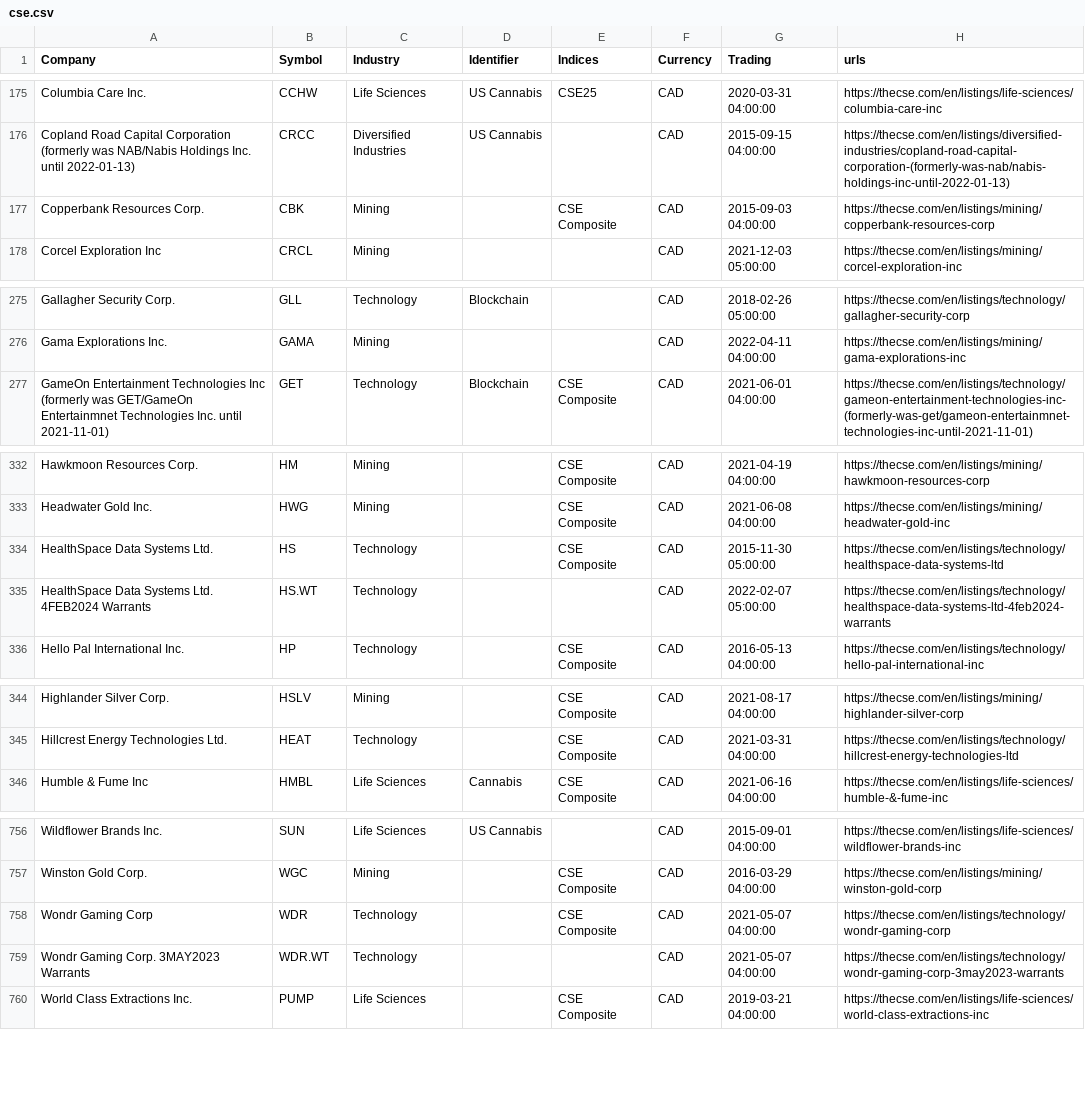
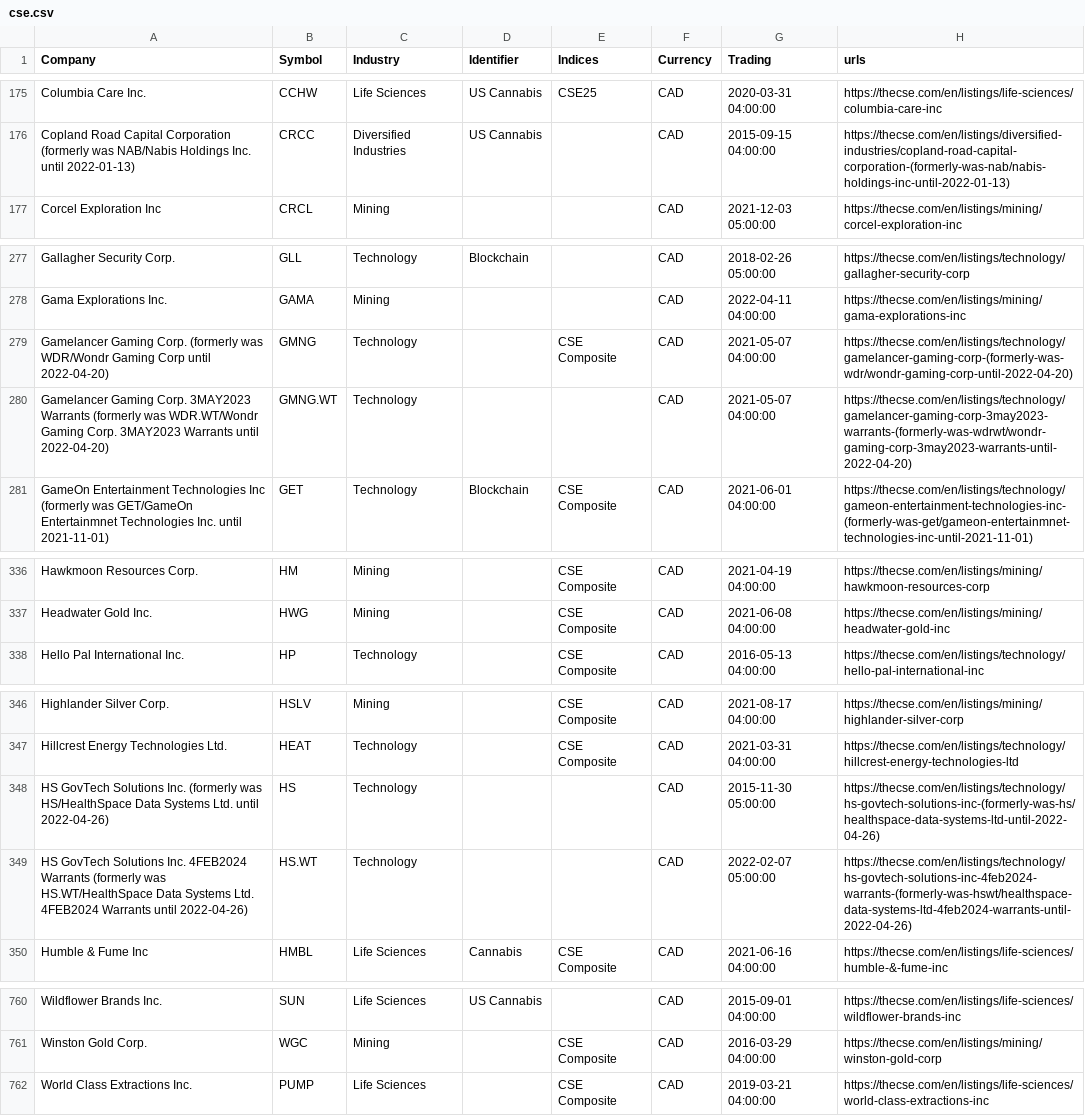
Before and after one commit to FriendlyUser/cad_tickers_list, a CSV file: static/latest/cse.csv, drawn as a sheet; only a part is shown, gaps mark what is left out; removed rows and columns are numbered as before the commit, all else as after; the diff covers the shown part only; the diff names each change by its address in the sheet, - before the commit and + after, or states it on an @@ line.

```diff
--- a/static/latest/cse.csv
+++ b/static/latest/cse.csv
-row 177: Copperbank Resources Corp. | CBK | Mining |  | CSE Composite | CAD | 2015-09-03 04:00:00 | https://thecse.com/en/listings/mining/copperbank-resources-corp
+row 279: Gamelancer Gaming Corp. (formerly was WDR/Wondr Gaming Corp until 2022-04-20) | GMNG | Technology |  | CSE Composite | CAD | 2021-05-07 04:00:00 | https://thecse.com/en/listings/technology/gamelancer-gaming-corp-(formerly-was-wdr/wondr-gaming-corp-until-2022-04-20)
+row 280: Gamelancer Gaming Corp. 3MAY2023 Warrants (formerly was WDR.WT/Wondr Gaming Corp. 3MAY2023 Warrants until 2022-04-20) | GMNG.WT | Technology |  |  | CAD | 2021-05-07 04:00:00 | https://thecse.com/en/listings/technology/gamelancer-gaming-corp-3may2023-warrants-(formerly-was-wdrwt/wondr-gaming-corp-3may2023-warrants-until-2022-04-20)
-row 334: HealthSpace Data Systems Ltd. | HS | Technology |  | CSE Composite | CAD | 2015-11-30 05:00:00 | https://thecse.com/en/listings/technology/healthspace-data-systems-ltd
-row 335: HealthSpace Data Systems Ltd. 4FEB2024 Warrants | HS.WT | Technology |  |  | CAD | 2022-02-07 05:00:00 | https://thecse.com/en/listings/technology/healthspace-data-systems-ltd-4feb2024-warrants
+row 348: HS GovTech Solutions Inc. (formerly was HS/HealthSpace Data Systems Ltd. until 2022-04-26) | HS | Technology |  |  | CAD | 2015-11-30 05:00:00 | https://thecse.com/en/listings/technology/hs-govtech-solutions-inc-(formerly-was-hs/healthspace-data-systems-ltd-until-2022-04-26)
+row 349: HS GovTech Solutions Inc. 4FEB2024 Warrants (formerly was HS.WT/HealthSpace Data Systems Ltd. 4FEB2024 Warrants until 2022-04-26) | HS.WT | Technology |  |  | CAD | 2022-02-07 05:00:00 | https://thecse.com/en/listings/technology/hs-govtech-solutions-inc-4feb2024-warrants-(formerly-was-hswt/healthspace-data-systems-ltd-4feb2024-warrants-until-2022-04-26)
-row 758: Wondr Gaming Corp | WDR | Technology |  | CSE Composite | CAD | 2021-05-07 04:00:00 | https://thecse.com/en/listings/technology/wondr-gaming-corp
-row 759: Wondr Gaming Corp. 3MAY2023 Warrants | WDR.WT | Technology |  |  | CAD | 2021-05-07 04:00:00 | https://thecse.com/en/listings/technology/wondr-gaming-corp-3may2023-warrants
```
Also changed, not shown: 3 added rows and 8 edited cells elsewhere in this file.
